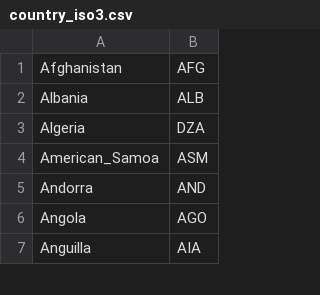
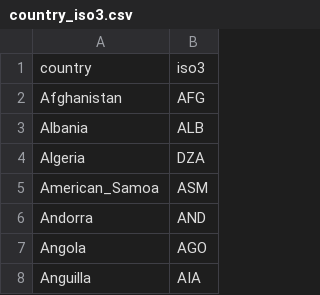
Before and after one commit to OskarKrafft/fertilizer-carbon-footprint, a CSV file: data-clean/country_iso3.csv, drawn as a sheet; only a part is shown; the diff covers the shown part only.

```diff
--- a/data-clean/country_iso3.csv
+++ b/data-clean/country_iso3.csv
@@ -1 +1,2 @@
+country,iso3
 Afghanistan,AFG
```
Also changed, not shown: 56 added rows elsewhere in this file, 2 other files.
